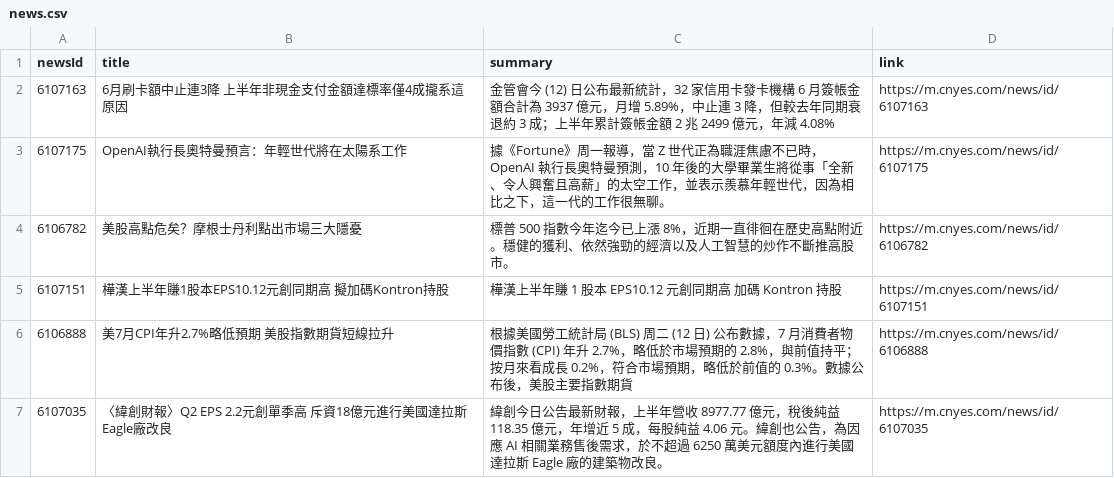
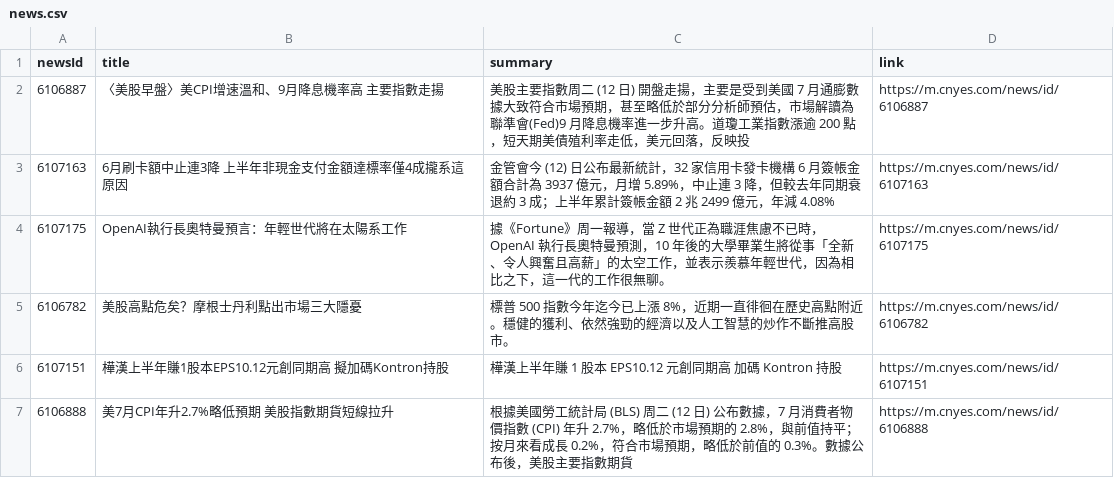
Before and after one commit to MaxDong168/test_github_actions, a CSV file: news.csv, drawn as a sheet; only a part is shown; the shorter side is filled out with more unchanged rows.

Commit message:
更新鉅亨網新聞

```diff
--- a/news.csv
+++ b/news.csv
@@ -1,2 +1,3 @@
 newsId,title,summary,link
+6106887,〈美股早盤〉美CPI增速溫和、9月降息機率高 主要指數走揚,美股主要指數周二 (12 日) 開盤走揚，主要是受到美國 7 月通膨數據大致符合市場預期，甚至略低於部分分析師預估，市場解讀為聯準會(Fed)9 月降息機率進一步升高。道瓊工業指數漲逾 200 點，短天期美債殖利率走低，美元回落，反映投,https://m.cnyes.com/news/id/6106887
 6107163,6月刷卡額中止連3降 上半年非現金支付金額達標率僅4成攏系這原因,金管會今 (12) 日公布最新統計，32 家信用卡發卡機構 6 月簽帳金額合計為 3937 億元，月增 5.89%，中止連 3 降，但較去年同期衰退約 3 成；上半年累計簽帳金額 2 兆 2499 億元，年減 4.08%,https://m.cnyes.com/news/id/6107163
```
